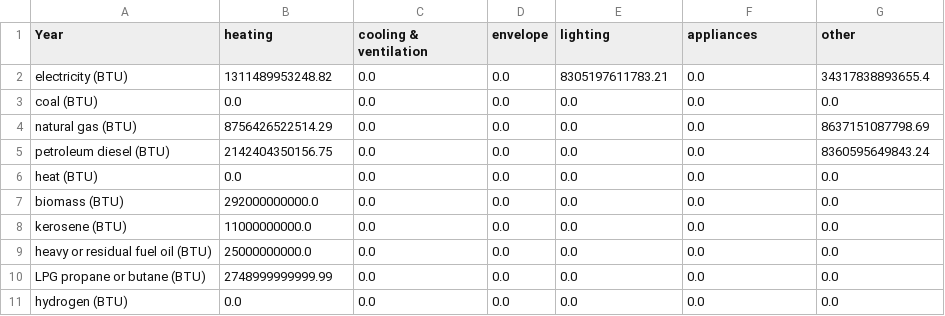
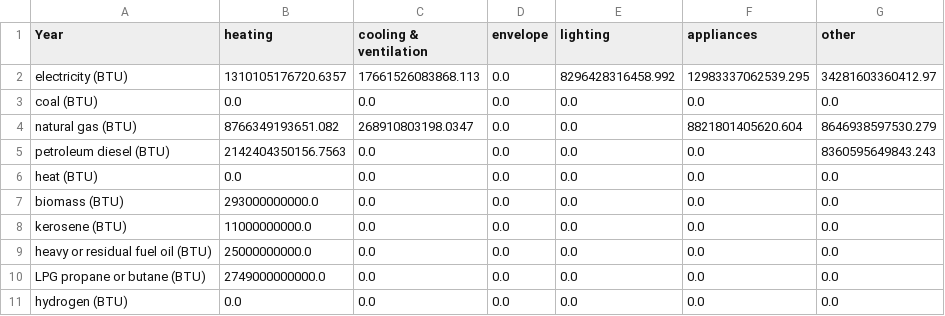
Before and after one commit to EnergyInnovation/eps-alabama, a CSV file: InputData/bldgs/SYCEU/SYCEU-commercial.csv, drawn as a sheet; the diff names each change by its address in the sheet, - before the commit and + after, or states it on an @@ line.

```diff
--- a/InputData/bldgs/SYCEU/SYCEU-commercial.csv
+++ b/InputData/bldgs/SYCEU/SYCEU-commercial.csv
-B2 (heating): 1311489953248.82
+B2 (heating): 1310105176720.6357
-C2 (cooling & ventilation): 0.0
+C2 (cooling & ventilation): 17661526083868.113
-E2 (lighting): 8305197611783.21
+E2 (lighting): 8296428316458.992
-F2 (appliances): 0.0
+F2 (appliances): 12983337062539.295
-G2 (other): 34317838893655.4
+G2 (other): 34281603360412.97
-B4 (heating): 8756426522514.29
+B4 (heating): 8766349193651.082
-C4 (cooling & ventilation): 0.0
+C4 (cooling & ventilation): 268910803198.0347
-F4 (appliances): 0.0
+F4 (appliances): 8821801405620.604
-G4 (other): 8637151087798.69
+G4 (other): 8646938597530.279
-B5 (heating): 2142404350156.75
+B5 (heating): 2142404350156.7563
-G5 (other): 8360595649843.24
+G5 (other): 8360595649843.243
-B7 (heating): 292000000000.0
+B7 (heating): 293000000000.0
-B10 (heating): 2748999999999.99
+B10 (heating): 2749000000000.0
```
Also changed, not shown: InputData/bldgs/SYCEU/SYCEU-rural-residential.csv, InputData/bldgs/SYCEU/SYCEU-urban-residential.csv, 9 other files.
